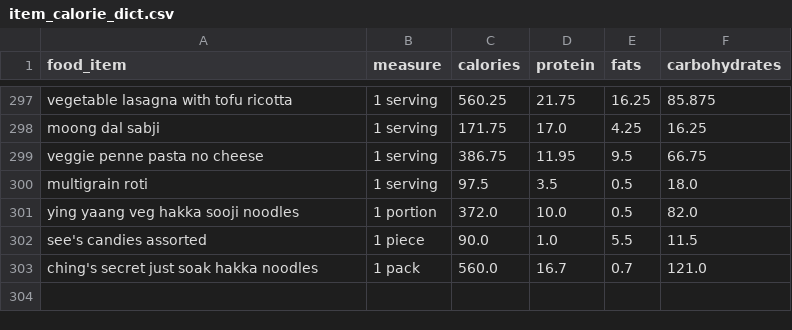
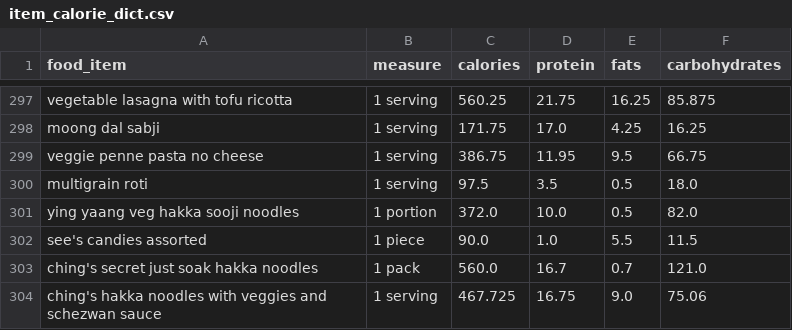
Before and after one commit to anudurup/my_daily_calorie_counter_app, a CSV file: item_calorie_dict.csv, drawn as a sheet; only a part is shown, gaps mark what is left out; the diff names each change by its address in the sheet, - before the commit and + after, or states it on an @@ line.

```diff
--- a/item_calorie_dict.csv
+++ b/item_calorie_dict.csv
+row 304: ching's hakka noodles with veggies and schezwan sauce | 1 serving | 467.725 | 16.75 | 9.0 | 75.06
```
Also changed, not shown: recipes.csv, 3 other files.
